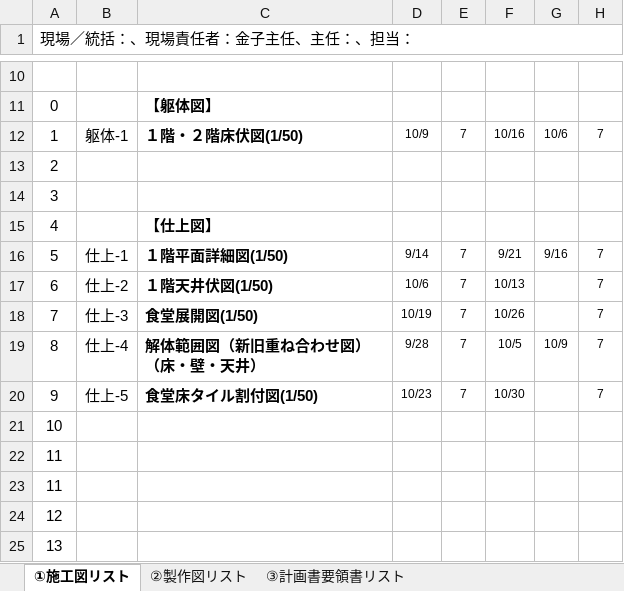
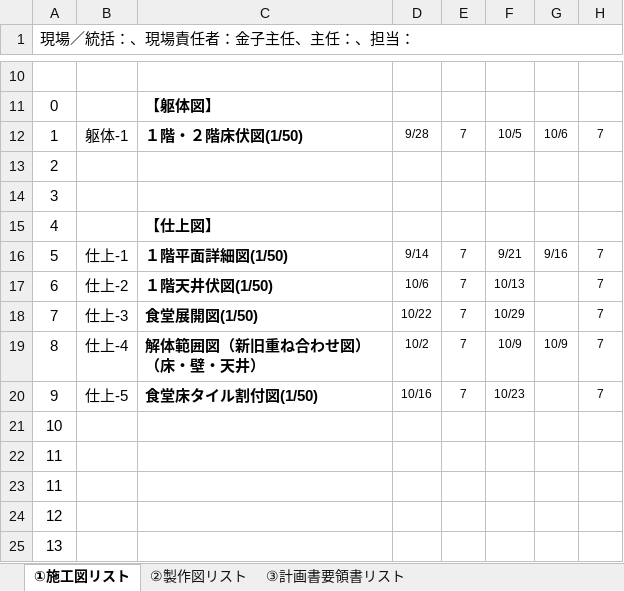
Before and after one commit to tutomukoyama1026-cpu/test-repo, an Excel workbook: 図面・計画書リスト.xlsx, sheet ①施工図リスト, drawn as a sheet; only a part is shown, gaps mark what is left out; values as stored, in another font and other column widths than the file's, no borders; charts and pictures and conditional formats not drawn; the diff names each change by its address in the sheet, - before the commit and + after, or states it on an @@ line.

```diff
--- a/図面・計画書リスト.xlsx (sheet ①施工図リスト)
+++ b/図面・計画書リスト.xlsx (sheet ①施工図リスト)
-D12: 10/9
+D12: 9/28
-F12: 10/16
+F12: 10/5
-D18: 10/19
+D18: 10/22
-F18: 10/26
+F18: 10/29
-D19: 9/28
+D19: 10/2
-F19: 10/5
+F19: 10/9
-D20: 10/23
+D20: 10/16
-F20: 10/30
+F20: 10/23
```
Also changed, not shown: formulas that keep their value, 1 other file.
